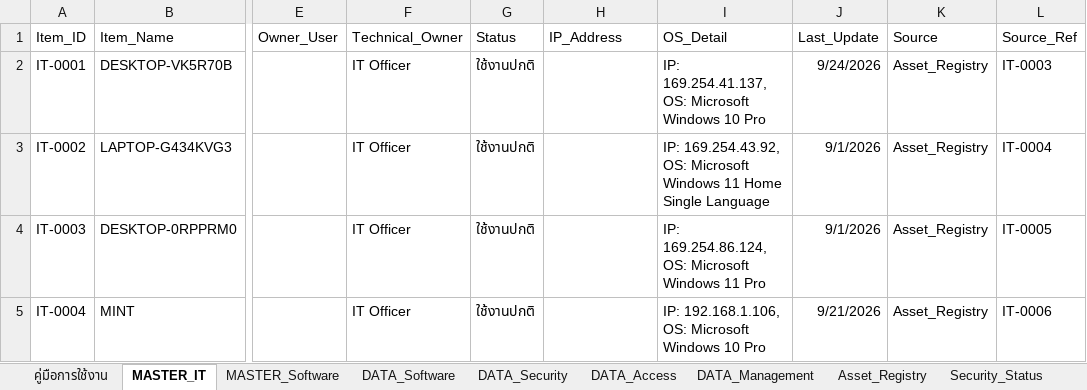
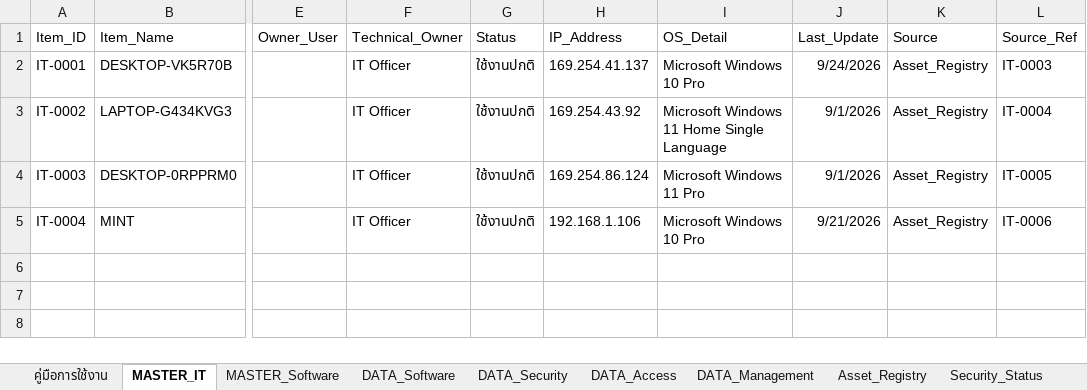
Before and after one commit to IT-htg/Executive, an Excel workbook: IT_Registry_Master_with_Access.xlsx, sheet MASTER_IT, drawn as a sheet; only a part is shown, gaps mark what is left out; values as stored, in another font and other column widths than the file's, no borders; charts and pictures not drawn; the diff names each change by its address in the sheet, - before the commit and + after, or states it on an @@ line.

Commit message:
Auto-update dashboard data 2026-09-30 16:38

```diff
--- a/IT_Registry_Master_with_Access.xlsx (sheet MASTER_IT)
+++ b/IT_Registry_Master_with_Access.xlsx (sheet MASTER_IT)
-H2 (IP_Address): (empty)
+H2 (IP_Address): 169.254.41.137
-I2 (OS_Detail): IP: 169.254.41.137, OS: Microsoft Windows 10 Pro
+I2 (OS_Detail): Microsoft Windows 10 Pro
-H3 (IP_Address): (empty)
+H3 (IP_Address): 169.254.43.92
-I3 (OS_Detail): IP: 169.254.43.92, OS: Microsoft Windows…
+I3 (OS_Detail): Microsoft Windows…
-H4 (IP_Address): (empty)
+H4 (IP_Address): 169.254.86.124
-I4 (OS_Detail): IP: 169.254.86.124, OS: Microsoft Windows 11 Pro
+I4 (OS_Detail): Microsoft Windows 11 Pro
-H5 (IP_Address): (empty)
+H5 (IP_Address): 192.168.1.106
-I5 (OS_Detail): IP: 192.168.1.106, OS: Microsoft Windows 10 Pro
+I5 (OS_Detail): Microsoft Windows 10 Pro
```
